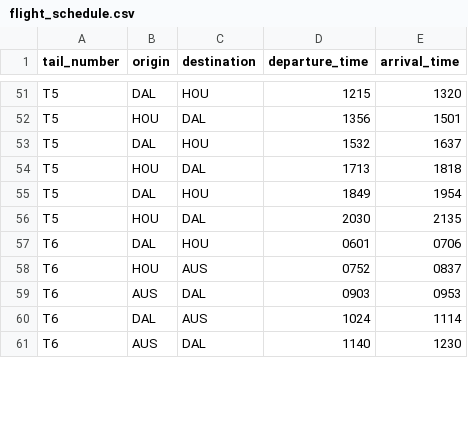
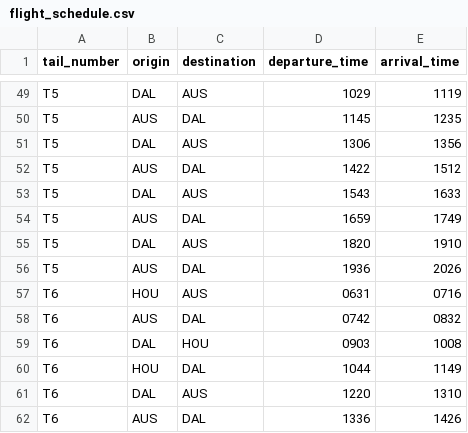
Before and after one commit to GauravDhavale/Data-Science-Projects, a CSV file: assignment_01/flight_schedule.csv, drawn as a sheet; only a part is shown, gaps mark what is left out; the diff covers the shown part only.

```diff
--- a/assignment_01/flight_schedule.csv
+++ b/assignment_01/flight_schedule.csv
@@ -51,11 +49,14 @@
-"T5","DAL","HOU","1215","1320"
-"T5","HOU","DAL","1356","1501"
-"T5","DAL","HOU","1532","1637"
-"T5","HOU","DAL","1713","1818"
-"T5","DAL","HOU","1849","1954"
-"T5","HOU","DAL","2030","2135"
-"T6","DAL","HOU","0601","0706"
-"T6","HOU","AUS","0752","0837"
-"T6","AUS","DAL","0903","0953"
-"T6","DAL","AUS","1024","1114"
-"T6","AUS","DAL","1140","1230"
+"T5","DAL","AUS","1029","1119"
+"T5","AUS","DAL","1145","1235"
+"T5","DAL","AUS","1306","1356"
+"T5","AUS","DAL","1422","1512"
+"T5","DAL","AUS","1543","1633"
+"T5","AUS","DAL","1659","1749"
+"T5","DAL","AUS","1820","1910"
+"T5","AUS","DAL","1936","2026"
+"T6","HOU","AUS","0631","0716"
+"T6","AUS","DAL","0742","0832"
+"T6","DAL","HOU","0903","1008"
+"T6","HOU","DAL","1044","1149"
+"T6","DAL","AUS","1220","1310"
+"T6","AUS","DAL","1336","1426"
```
Also changed, not shown: 1 added row, 4 removed rows and 74 edited cells elsewhere in this file, 1 other file.
